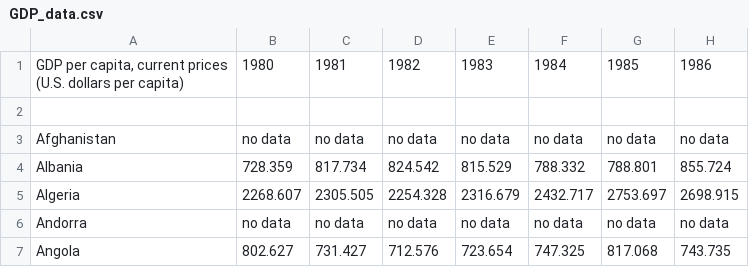
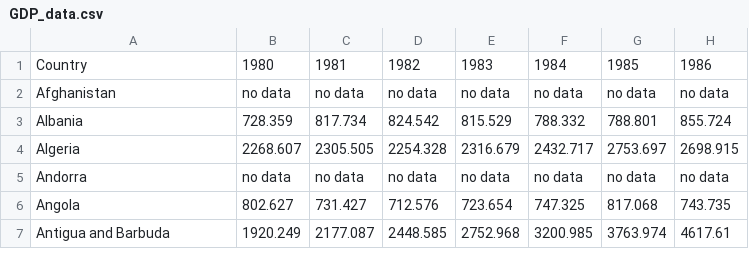
Before and after one commit to tgururaj1173/3179_HW4, a CSV file: data/GDP_data.csv, drawn as a sheet; only a part is shown; the shorter side is filled out with more unchanged rows; rows hold the shown columns only; ↵ is a line break in a cell; the diff names each change by its address in the sheet, - before the commit and + after, or states it on an @@ line.

Commit message:
changed column titles

```diff
--- a/data/GDP_data.csv
+++ b/data/GDP_data.csv
-A1: GDP per capita, current prices ↵ (U.S. dollars per capita)
+A1: Country
-row 2: (empty)
```
Also changed, not shown: 1 other file.
